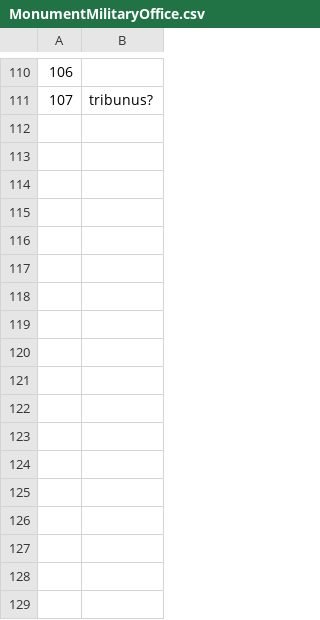
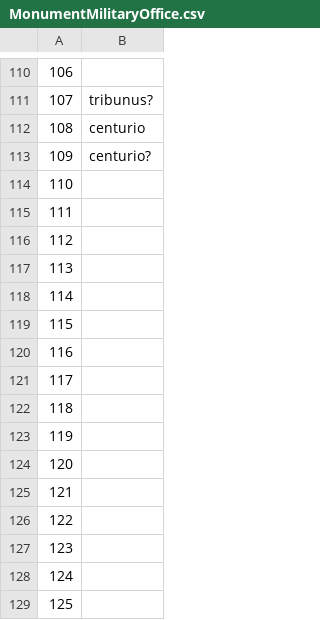
Before and after one commit to EwanSC/BromansCoopey, a CSV file: MonumentMilitaryOffice.csv, drawn as a sheet; only a part is shown, gaps mark what is left out.

```diff
--- a/MonumentMilitaryOffice.csv
+++ b/MonumentMilitaryOffice.csv
@@ -111 +111,19 @@
 107,tribunus?
+108,centurio
+109,centurio?
+110,
+111,
+112,
+113,
+114,
+115,
+116,
+117,
+118,
+119,
+120,
+121,
+122,
+123,
+124,
+125,
```
Also changed, not shown: MonumentCorpus.csv, monument-spreadsheet.csv, 2 other files.
